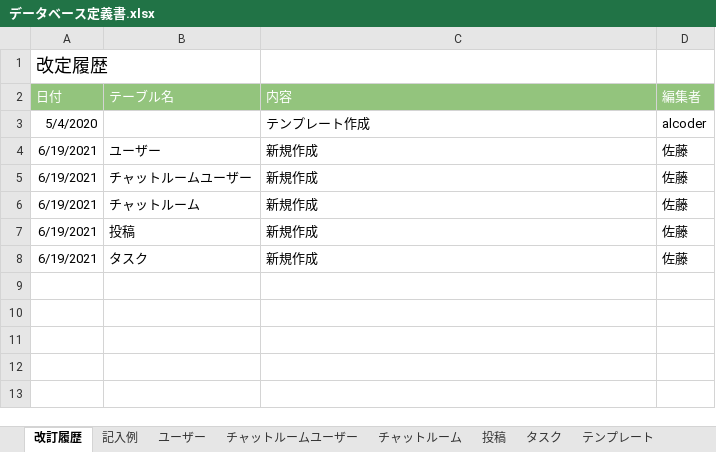
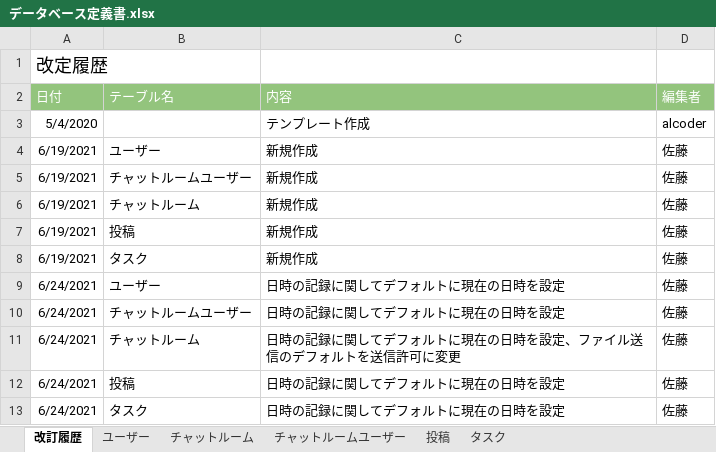
Before and after one commit to masayoshixxx/codegym-db, an Excel workbook: db/db-challenge2/データベース定義書.xlsx, sheet 改訂履歴, drawn as a sheet; values as stored, in another font and other column widths than the file's, no borders; the diff names each change by its address in the sheet, - before the commit and + after, or states it on an @@ line.

```diff
--- a/db/db-challenge2/データベース定義書.xlsx (sheet 改訂履歴)
+++ b/db/db-challenge2/データベース定義書.xlsx (sheet 改訂履歴)
-sheet tab: 記入例
-sheet tab: テンプレート
@@ sheet tab order changed: 改訂履歴 | ユーザー | チャットルーム | チャットルームユーザー | 投稿 | タスク @@
+row 9: 6/24/2021 | ユーザー | 日時の記録に関してデフォルトに現在の日時を設定 | 佐藤
+row 10: 6/24/2021 | チャットルームユーザー | 日時の記録に関してデフォルトに現在の日時を設定 | 佐藤
+row 11: 6/24/2021 | チャットルーム | 日時の記録に関してデフォルトに現在の日時を設定、ファイル送信のデフォルトを送信許可に変更 | 佐藤
+row 12: 6/24/2021 | 投稿 | 日時の記録に関してデフォルトに現在の日時を設定 | 佐藤
+row 13: 6/24/2021 | タスク | 日時の記録に関してデフォルトに現在の日時を設定 | 佐藤
```
Also changed, not shown: sheet チャットルーム, sheet 投稿, sheet ユーザー, sheet タスク, sheet チャットルームユーザー.
